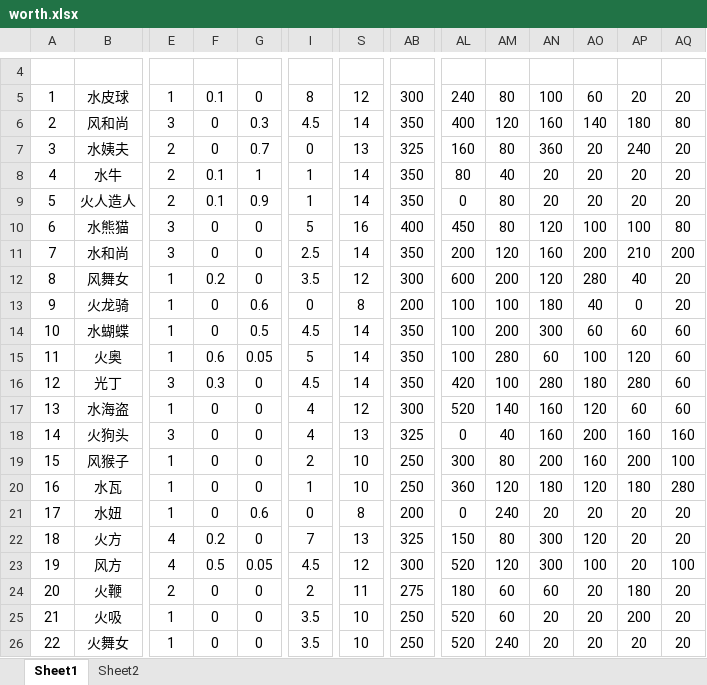
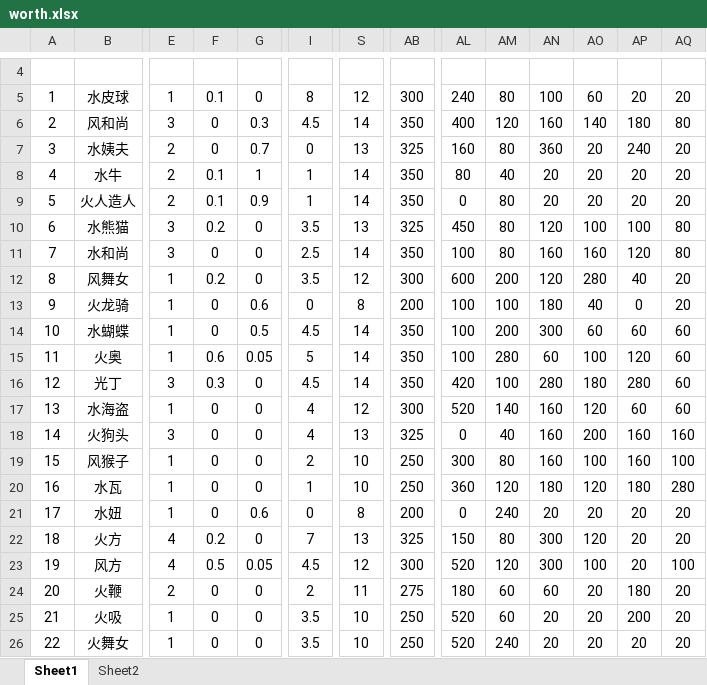
Before and after one commit to wowuliusi/Summoner-s-War, an Excel workbook: xlsx/worth.xlsx, sheet Sheet1, drawn as a sheet; only a part is shown, gaps mark what is left out; values as stored, in another font and other column widths than the file's, no borders; the diff covers the shown part only; the diff names each change by its address in the sheet, - before the commit and + after, or states it on an @@ line.

```diff
--- a/xlsx/worth.xlsx (sheet Sheet1)
+++ b/xlsx/worth.xlsx (sheet Sheet1)
-F10: 0
+F10: 0.2
-I10: 5
+I10: 3.5
-S10: 16
+S10: 13
-AB10: 400
+AB10: 325
-AL11: 200
+AL11: 100
-AM11: 120
+AM11: 80
-AO11: 200
+AO11: 160
-AP11: 210
+AP11: 120
-AQ11: 200
+AQ11: 80
-AN19: 200
+AN19: 160
-AO19: 160
+AO19: 100
-AP19: 200
+AP19: 160
```
Also changed, not shown: 6 added rows, 4 moved rows, 15 edited cells and row numbers in column A elsewhere in this sheet, sheet Sheet2, formulas that keep their value, 2 other files.
